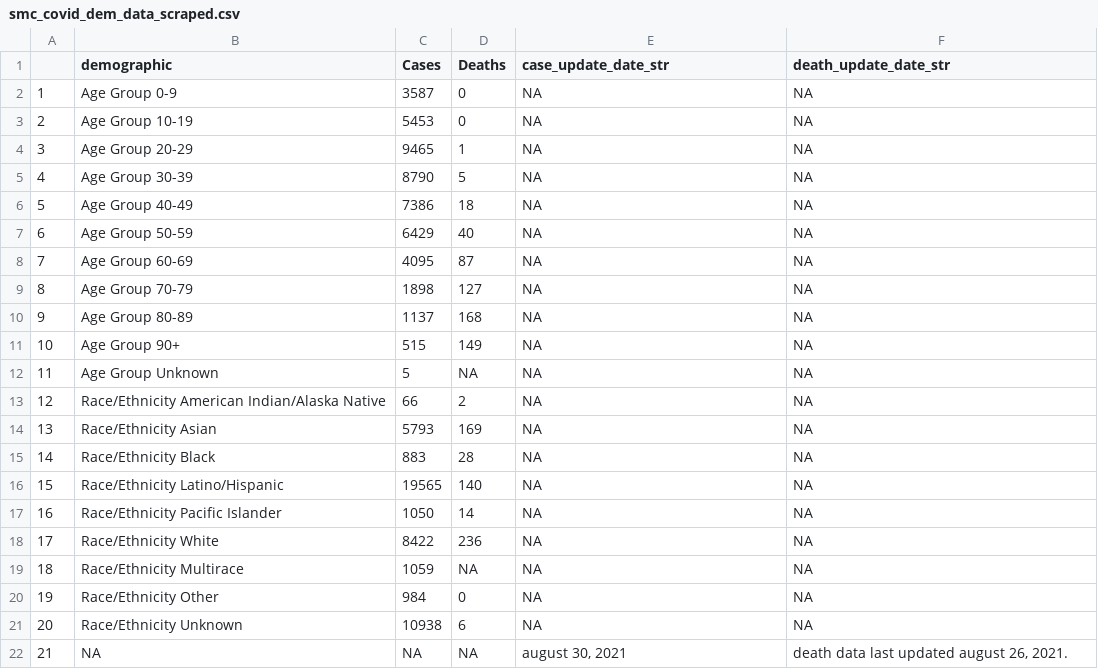
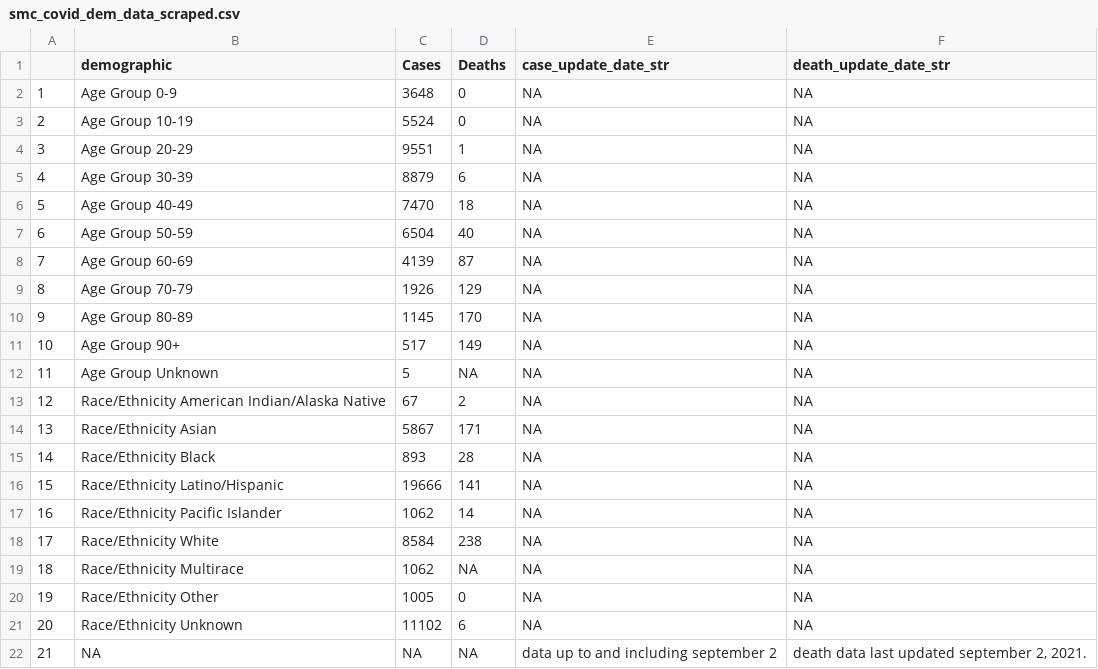
Before and after one commit to stanfordfuturebay/stanfordfuturebay.github.io, a CSV file: covid19/smc_covid_dem_data_scraped.csv, drawn as a sheet.

```diff
--- a/covid19/smc_covid_dem_data_scraped.csv
+++ b/covid19/smc_covid_dem_data_scraped.csv
@@ -1,22 +1,22 @@
 "","demographic","Cases","Deaths","case_update_date_str","death_update_date_str"
-"1","Age Group 0-9","3587","0",NA,NA
-"2","Age Group 10-19","5453","0",NA,NA
-"3","Age Group 20-29","9465","1",NA,NA
-"4","Age Group 30-39","8790","5",NA,NA
-"5","Age Group 40-49","7386","18",NA,NA
-"6","Age Group 50-59","6429","40",NA,NA
-"7","Age Group 60-69","4095","87",NA,NA
-"8","Age Group 70-79","1898","127",NA,NA
-"9","Age Group 80-89","1137","168",NA,NA
-"10","Age Group 90+","515","149",NA,NA
+"1","Age Group 0-9","3648","0",NA,NA
+"2","Age Group 10-19","5524","0",NA,NA
+"3","Age Group 20-29","9551","1",NA,NA
+"4","Age Group 30-39","8879","6",NA,NA
+"5","Age Group 40-49","7470","18",NA,NA
+"6","Age Group 50-59","6504","40",NA,NA
+"7","Age Group 60-69","4139","87",NA,NA
+"8","Age Group 70-79","1926","129",NA,NA
+"9","Age Group 80-89","1145","170",NA,NA
+"10","Age Group 90+","517","149",NA,NA
 "11","Age Group Unknown","5",NA,NA,NA
-"12","Race/Ethnicity  American Indian/Alaska Native","66","2",NA,NA
-"13","Race/Ethnicity  Asian","5793","169",NA,NA
-"14","Race/Ethnicity  Black","883","28",NA,NA
-"15","Race/Ethnicity  Latino/Hispanic","19565","140",NA,NA
-"16","Race/Ethnicity  Pacific Islander","1050","14",NA,NA
-"17","Race/Ethnicity  White","8422","236",NA,NA
-"18","Race/Ethnicity Multirace","1059",NA,NA,NA
-"19","Race/Ethnicity Other","984","0",NA,NA
-"20","Race/Ethnicity Unknown","10938","6",NA,NA
-"21",NA,NA,NA,"august 30, 2021","death data last updated august 26, 2021."
+"12","Race/Ethnicity  American Indian/Alaska Native","67","2",NA,NA
+"13","Race/Ethnicity  Asian","5867","171",NA,NA
+"14","Race/Ethnicity  Black","893","28",NA,NA
+"15","Race/Ethnicity  Latino/Hispanic","19666","141",NA,NA
+"16","Race/Ethnicity  Pacific Islander","1062","14",NA,NA
+"17","Race/Ethnicity  White","8584","238",NA,NA
+"18","Race/Ethnicity Multirace","1062",NA,NA,NA
+"19","Race/Ethnicity Other","1005","0",NA,NA
+"20","Race/Ethnicity Unknown","11102","6",NA,NA
+"21",NA,NA,NA,"data up to and including september 2","death data last updated september 2, 2021."
```
Also changed, not shown: covid19/smc_cases_scraped.csv, covid19/smc_tests_scraped.csv, 1 other file.
